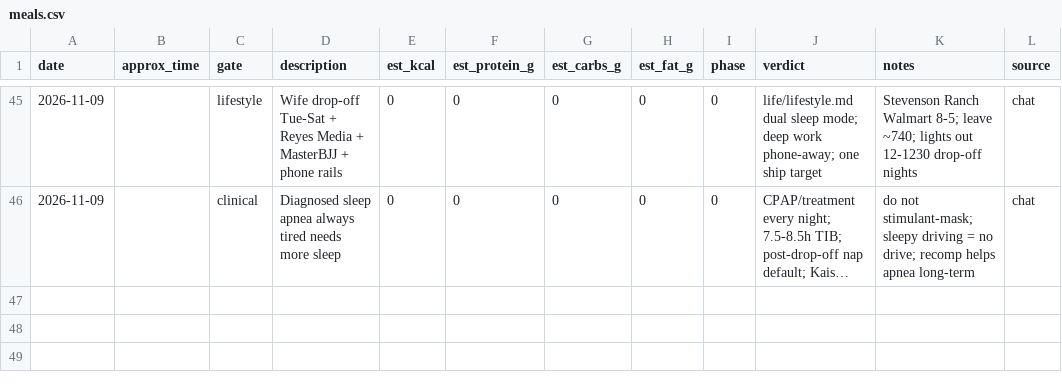
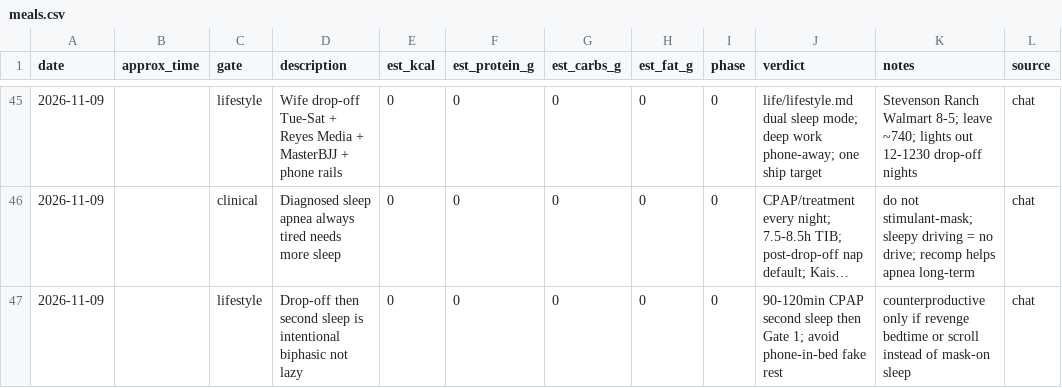
Before and after one commit to kay-rey/athlete-os, a CSV file: journal/meals.csv, drawn as a sheet; only a part is shown, gaps mark what is left out; long unchanged cells end in …; the diff names each change by its address in the sheet, - before the commit and + after, or states it on an @@ line.

```diff
--- a/journal/meals.csv
+++ b/journal/meals.csv
+row 47: 2026-11-09 |  | lifestyle | Drop-off then second sleep is intentional biphasic not lazy | 0 | 0 | 0 | 0 | 0 | 90-120min CPAP second sleep then Gate 1; avoid phone-in-bed fake rest | counterproductive only if revenge bedtime or scroll instead of mask-on sleep | chat
```
Also changed, not shown: 2 other files.
